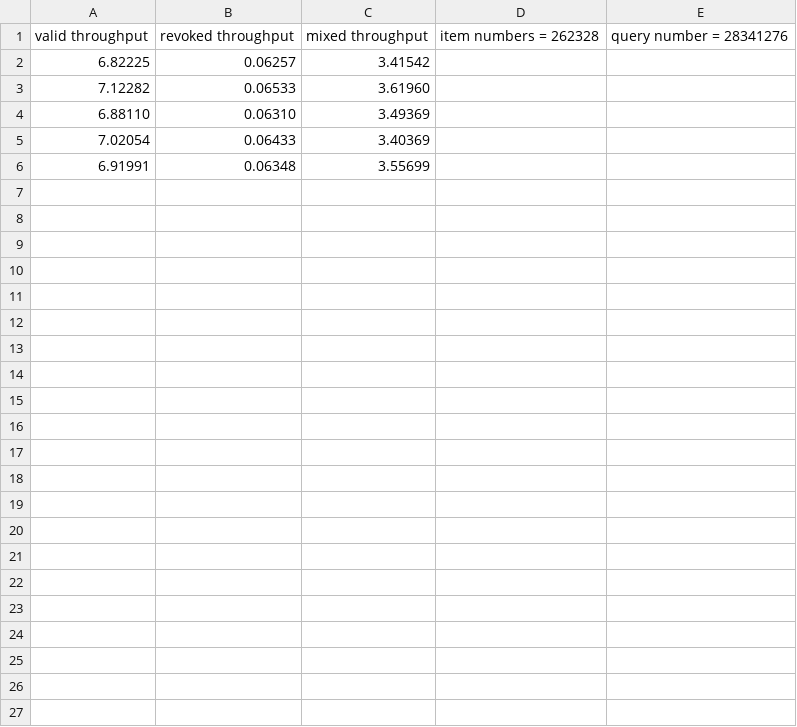
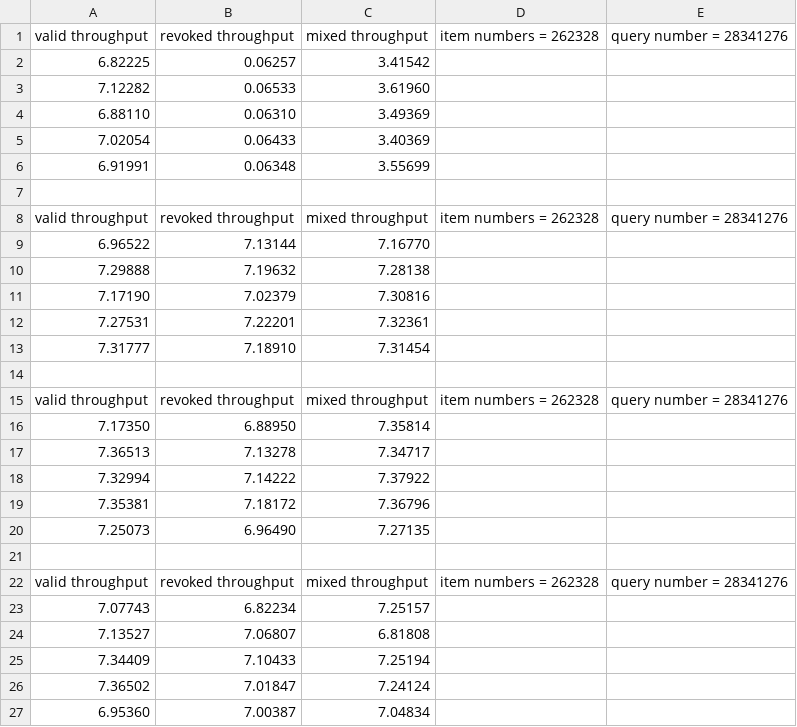
Before and after one commit to mwong775/filters-project, a CSV file: vp_throughput_lookup.csv, drawn as a sheet; the diff names each change by its address in the sheet, - before the commit and + after, or states it on an @@ line.

```diff
--- a/vp_throughput_lookup.csv
+++ b/vp_throughput_lookup.csv
+row 7: (empty)
+row 8: valid throughput | revoked throughput | mixed throughput | item numbers = 262328 | query number = 28341276
+row 9: 6.96522 | 7.13144 | 7.16770
+row 10: 7.29888 | 7.19632 | 7.28138
+row 11: 7.17190 | 7.02379 | 7.30816
+row 12: 7.27531 | 7.22201 | 7.32361
+row 13: 7.31777 | 7.18910 | 7.31454
+row 14: (empty)
+row 15: valid throughput | revoked throughput | mixed throughput | item numbers = 262328 | query number = 28341276
+row 16: 7.17350 | 6.88950 | 7.35814
+row 17: 7.36513 | 7.13278 | 7.34717
+row 18: 7.32994 | 7.14222 | 7.37922
+row 19: 7.35381 | 7.18172 | 7.36796
+row 20: 7.25073 | 6.96490 | 7.27135
+row 21: (empty)
+row 22: valid throughput | revoked throughput | mixed throughput | item numbers = 262328 | query number = 28341276
+row 23: 7.07743 | 6.82234 | 7.25157
+row 24: 7.13527 | 7.06807 | 6.81808
+row 25: 7.34409 | 7.10433 | 7.25194
+row 26: 7.36502 | 7.01847 | 7.24124
+row 27: 6.95360 | 7.00387 | 7.04834
```
Also changed, not shown: bfc_throughput_lookup.csv, 7 other files.
